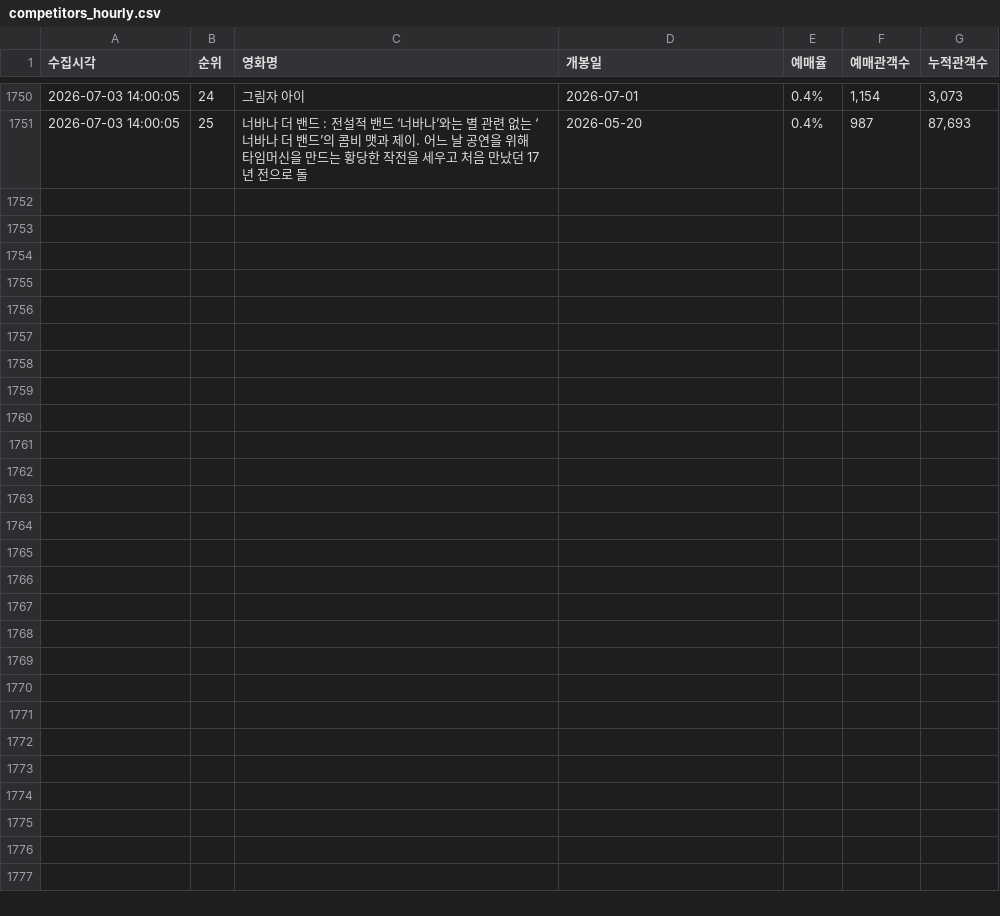
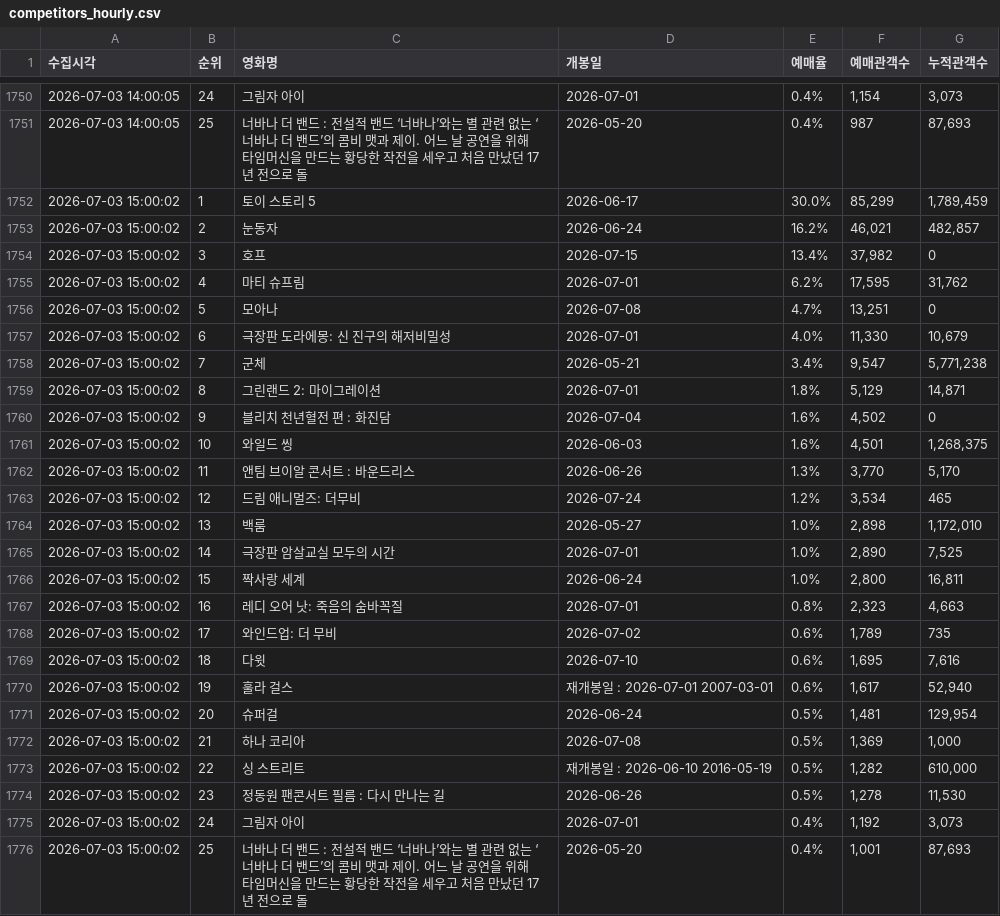
Before and after one commit to jaywhyyang/greenland2, a CSV file: competitors_hourly.csv, drawn as a sheet; only a part is shown, gaps mark what is left out.

Commit message:
data update 2026-07-03 15:00:02

```diff
--- a/competitors_hourly.csv
+++ b/competitors_hourly.csv
@@ -1751 +1751,26 @@
 2026-07-03 14:00:05,25,너바나 더 밴드 : 전설적 밴드 ‘너바나’와는 별 관련 없는 ‘너바나 더 밴드’의 콤비 맷과 제이. 어느 날 공연을 위해 타임머신을 만드는 황당한 작전을 세우고 처음 만났던 17년 전으로 돌,2026-05-20,0.4%,987,"87,693"
+2026-07-03 15:00:02,1,토이 스토리 5,2026-06-17,30.0%,"85,299","1,789,459"
+2026-07-03 15:00:02,2,눈동자,2026-06-24,16.2%,"46,021","482,857"
+2026-07-03 15:00:02,3,호프,2026-07-15,13.4%,"37,982",0
+2026-07-03 15:00:02,4,마티 슈프림,2026-07-01,6.2%,"17,595","31,762"
+2026-07-03 15:00:02,5,모아나,2026-07-08,4.7%,"13,251",0
+2026-07-03 15:00:02,6,극장판 도라에몽: 신 진구의 해저비밀성,2026-07-01,4.0%,"11,330","10,679"
+2026-07-03 15:00:02,7,군체,2026-05-21,3.4%,"9,547","5,771,238"
+2026-07-03 15:00:02,8,그린랜드 2: 마이그레이션,2026-07-01,1.8%,"5,129","14,871"
+2026-07-03 15:00:02,9,블리치 천년혈전 편 : 화진담,2026-07-04,1.6%,"4,502",0
+2026-07-03 15:00:02,10,와일드 씽,2026-06-03,1.6%,"4,501","1,268,375"
+2026-07-03 15:00:02,11,앤팀 브이알 콘서트 : 바운드리스,2026-06-26,1.3%,"3,770","5,170"
+2026-07-03 15:00:02,12,드림 애니멀즈: 더무비,2026-07-24,1.2%,"3,534",465
+2026-07-03 15:00:02,13,백룸,2026-05-27,1.0%,"2,898","1,172,010"
+2026-07-03 15:00:02,14,극장판 암살교실 모두의 시간,2026-07-01,1.0%,"2,890","7,525"
+2026-07-03 15:00:02,15,짝사랑 세계,2026-06-24,1.0%,"2,800","16,811"
+2026-07-03 15:00:02,16,레디 오어 낫: 죽음의 숨바꼭질,2026-07-01,0.8%,"2,323","4,663"
+2026-07-03 15:00:02,17,와인드업: 더 무비,2026-07-02,0.6%,"1,789",735
+2026-07-03 15:00:02,18,다윗,2026-07-10,0.6%,"1,695","7,616"
+2026-07-03 15:00:02,19,훌라 걸스,재개봉일 : 2026-07-01 2007-03-01,0.6%,"1,617","52,940"
+2026-07-03 15:00:02,20,슈퍼걸,2026-06-24,0.5%,"1,481","129,954"
+2026-07-03 15:00:02,21,하나 코리아,2026-07-08,0.5%,"1,369","1,000"
+2026-07-03 15:00:02,22,싱 스트리트,재개봉일 : 2026-06-10 2016-05-19,0.5%,"1,282","610,000"
+2026-07-03 15:00:02,23,정동원 팬콘서트 필름 : 다시 만나는 길,2026-06-26,0.5%,"1,278","11,530"
+2026-07-03 15:00:02,24,그림자 아이,2026-07-01,0.4%,"1,192","3,073"
+2026-07-03 15:00:02,25,너바나 더 밴드 : 전설적 밴드 ‘너바나’와는 별 관련 없는 ‘너바나 더 밴드’의 콤비 맷과 제이. 어느 날 공연을 위해 타임머신을 만드는 황당한 작전을 세우고 처음 만났던 17년 전으로 돌,2026-05-20,0.4%,"1,001","87,693"
```
Also changed, not shown: greenland2_hourly.csv, 1 other file.
